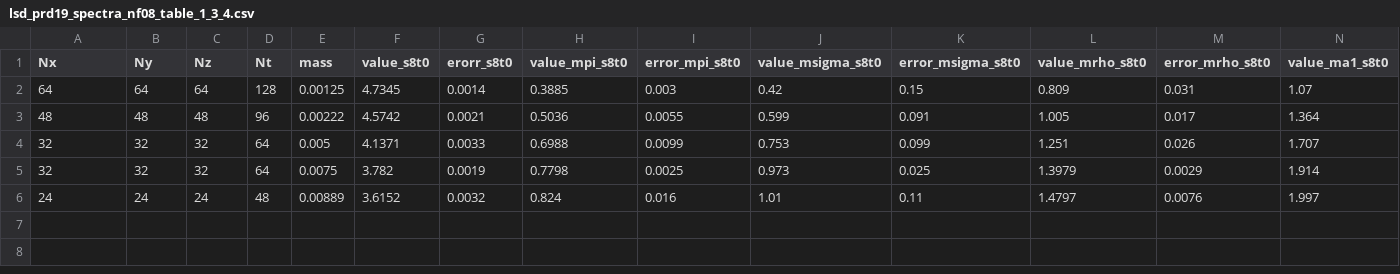
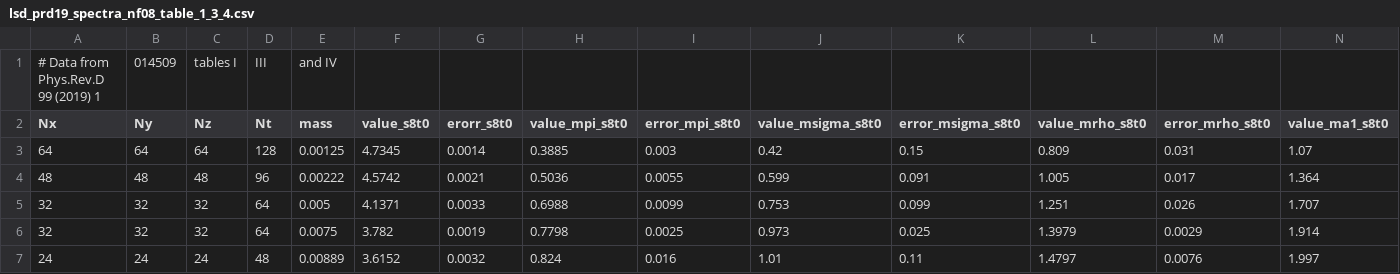
Before and after one commit to edbennett/latkmi_s_parameter_2026, a CSV file: external_data/lsd_prd19_spectra_nf08_table_1_3_4.csv, drawn as a sheet; only a part is shown; rows hold the shown columns only; the diff names each change by its address in the sheet, - before the commit and + after, or states it on an @@ line.

Commit message:
better document external data

```diff
--- a/external_data/lsd_prd19_spectra_nf08_table_1_3_4.csv
+++ b/external_data/lsd_prd19_spectra_nf08_table_1_3_4.csv
+row 1: # Data from Phys.Rev.D 99 (2019) 1 | 014509 | tables I | III | and IV
```
Also changed, not shown: external_data/lsd_prd14_spectra_sparameter_table_6.csv, 3 other files.
